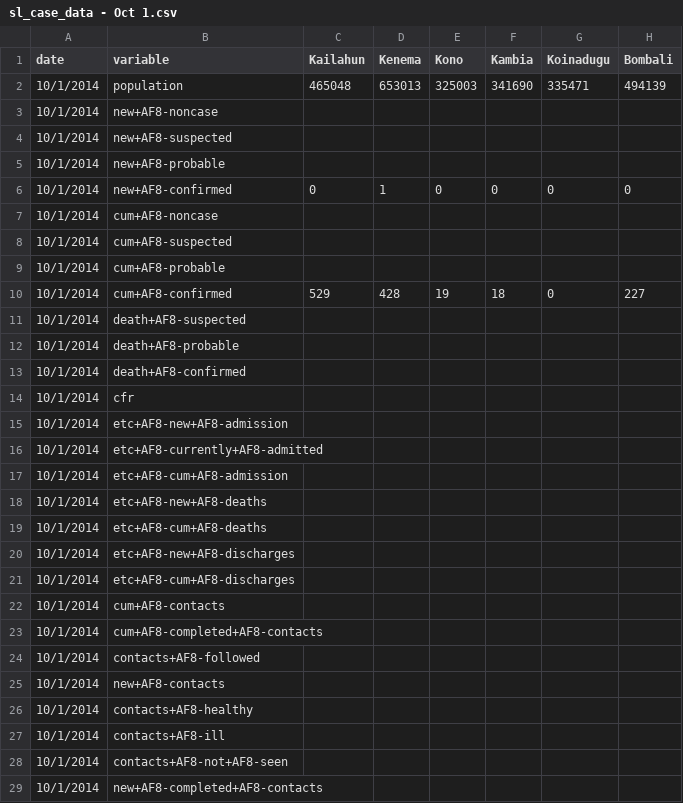
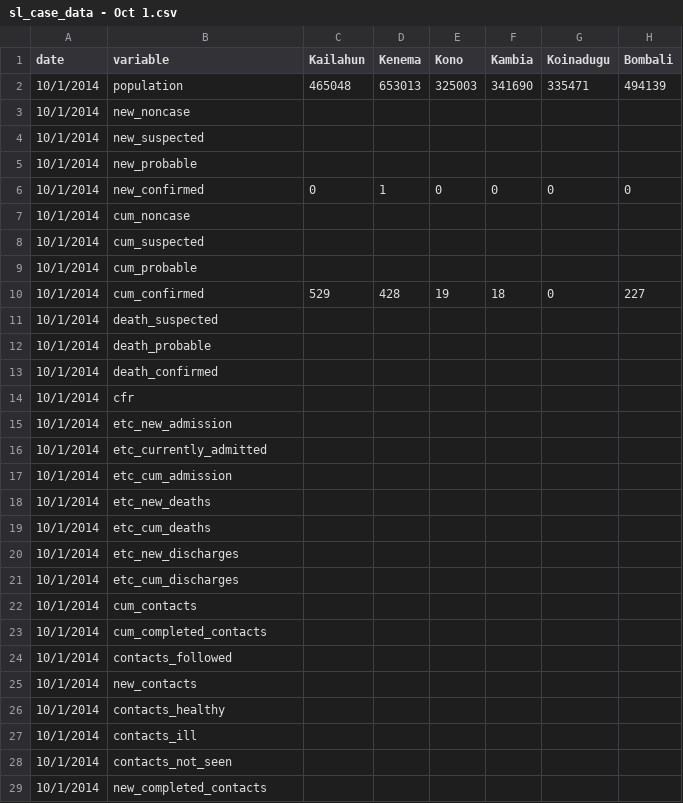
Before and after one commit to cmrivers/ebola, a CSV file: sl_data/sl_case_data - Oct 1.csv, drawn as a sheet; only a part is shown; the diff covers the shown part only; the diff names each change by its address in the sheet, - before the commit and + after, or states it on an @@ line.

```diff
--- a/sl_data/sl_case_data - Oct 1.csv
+++ b/sl_data/sl_case_data - Oct 1.csv
-B3 (variable): new+AF8-noncase
+B3 (variable): new_noncase
-B4 (variable): new+AF8-suspected
+B4 (variable): new_suspected
-B5 (variable): new+AF8-probable
+B5 (variable): new_probable
-B6 (variable): new+AF8-confirmed
+B6 (variable): new_confirmed
-B7 (variable): cum+AF8-noncase
+B7 (variable): cum_noncase
-B8 (variable): cum+AF8-suspected
+B8 (variable): cum_suspected
-B9 (variable): cum+AF8-probable
+B9 (variable): cum_probable
-B10 (variable): cum+AF8-confirmed
+B10 (variable): cum_confirmed
-B11 (variable): death+AF8-suspected
+B11 (variable): death_suspected
-B12 (variable): death+AF8-probable
+B12 (variable): death_probable
-B13 (variable): death+AF8-confirmed
+B13 (variable): death_confirmed
-B15 (variable): etc+AF8-new+AF8-admission
+B15 (variable): etc_new_admission
-B16 (variable): etc+AF8-currently+AF8-admitted
+B16 (variable): etc_currently_admitted
-B17 (variable): etc+AF8-cum+AF8-admission
+B17 (variable): etc_cum_admission
-B18 (variable): etc+AF8-new+AF8-deaths
+B18 (variable): etc_new_deaths
-B19 (variable): etc+AF8-cum+AF8-deaths
+B19 (variable): etc_cum_deaths
-B20 (variable): etc+AF8-new+AF8-discharges
+B20 (variable): etc_new_discharges
-B21 (variable): etc+AF8-cum+AF8-discharges
+B21 (variable): etc_cum_discharges
-B22 (variable): cum+AF8-contacts
+B22 (variable): cum_contacts
-B23 (variable): cum+AF8-completed+AF8-contacts
+B23 (variable): cum_completed_contacts
-B24 (variable): contacts+AF8-followed
+B24 (variable): contacts_followed
-B25 (variable): new+AF8-contacts
+B25 (variable): new_contacts
-B26 (variable): contacts+AF8-healthy
+B26 (variable): contacts_healthy
-B27 (variable): contacts+AF8-ill
+B27 (variable): contacts_ill
-B28 (variable): contacts+AF8-not+AF8-seen
+B28 (variable): contacts_not_seen
-B29 (variable): new+AF8-completed+AF8-contacts
+B29 (variable): new_completed_contacts
```
Also changed, not shown: 1 edited cell elsewhere in this file, sl_data/sl_case_data - Oct 2.csv, sl_data/sl_case_data - Oct 4.csv, 4 other files.
